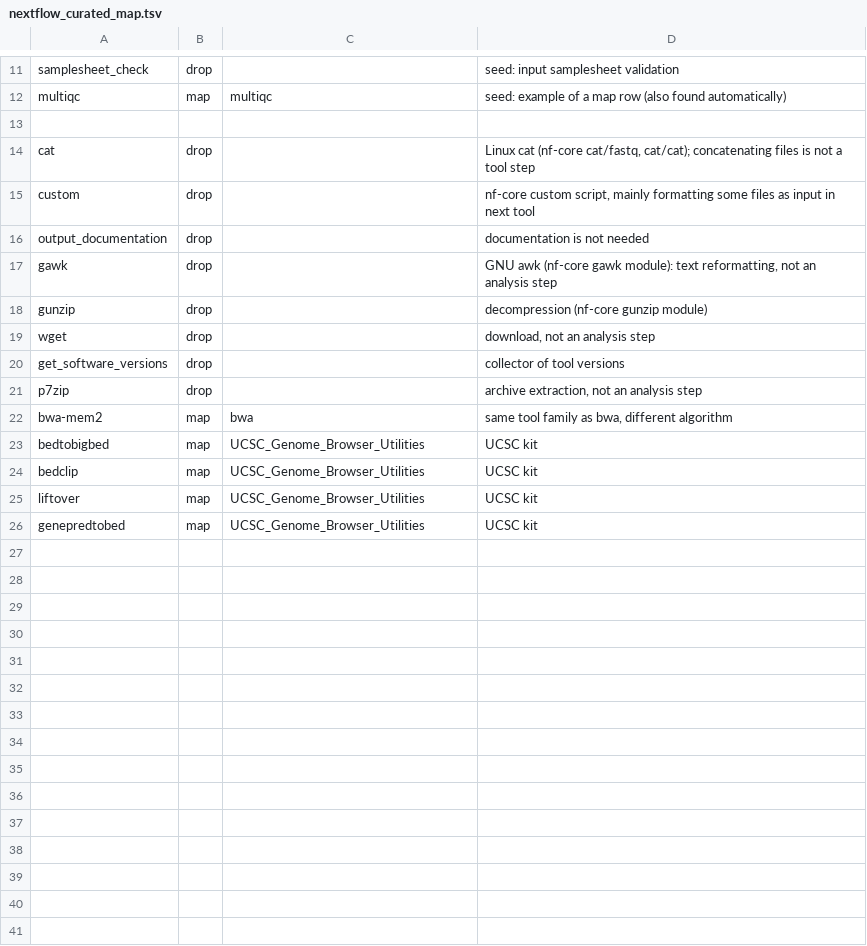
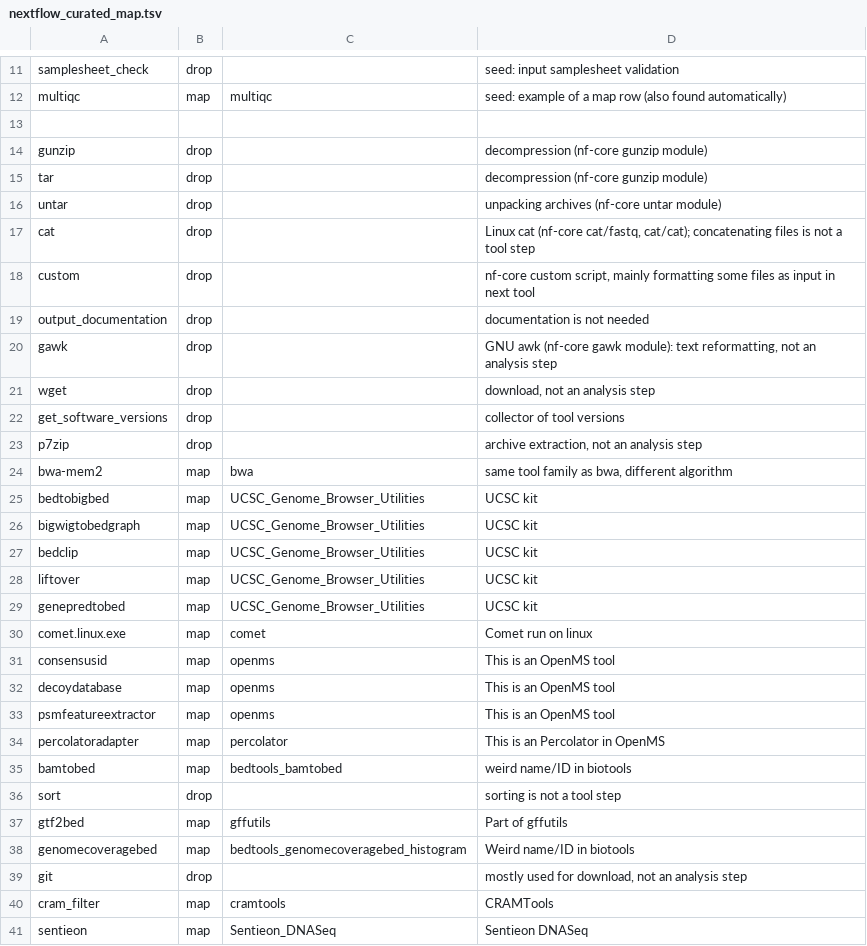
Before and after one commit to inab/InSoLiTo, a TSV file: directed-graph/workflowhub/nextflow_curated_map.tsv, drawn as a sheet; only a part is shown, gaps mark what is left out.

Commit message:
mapping correctly to bio.tools entries and some curation

```diff
--- a/directed-graph/workflowhub/nextflow_curated_map.tsv
+++ b/directed-graph/workflowhub/nextflow_curated_map.tsv
@@ -13,2 +13,5 @@ multiqc	map	multiqc	seed: example of a map row (also found automatically)
 
+gunzip	drop		decompression (nf-core gunzip module)
+tar	drop		decompression (nf-core gunzip module)
+untar	drop		unpacking archives (nf-core untar module)
 cat	drop		Linux cat (nf-core cat/fastq, cat/cat); concatenating files is not a tool step
@@ -17,3 +20,2 @@ output_documentation	drop		documentation is not needed
 gawk	drop		GNU awk (nf-core gawk module): text reformatting, not an analysis step
-gunzip	drop		decompression (nf-core gunzip module)
 wget	drop		download, not an analysis step
@@ -23,2 +25,3 @@ bwa-mem2	map	bwa	same tool family as bwa, different algorithm
 bedtobigbed	map	UCSC_Genome_Browser_Utilities	UCSC kit
+bigwigtobedgraph	map	UCSC_Genome_Browser_Utilities	UCSC kit
 bedclip	map	UCSC_Genome_Browser_Utilities	UCSC kit
@@ -26 +29,13 @@ liftover	map	UCSC_Genome_Browser_Utilities	UCSC kit
 genepredtobed	map	UCSC_Genome_Browser_Utilities	UCSC kit
+comet.linux.exe	map	comet	Comet run on linux
+consensusid	map	openms	This is an OpenMS tool
+decoydatabase	map	openms	This is an OpenMS tool
+psmfeatureextractor	map	openms	This is an OpenMS tool
+percolatoradapter	map	percolator	This is an Percolator in OpenMS
+bamtobed	map	bedtools_bamtobed	weird name/ID in biotools
+sort	drop		sorting is not a tool step
+gtf2bed	map	gffutils	Part of gffutils
+genomecoveragebed	map	bedtools_genomecoveragebed_histogram	Weird name/ID in biotools
+git	drop		mostly used for download, not an analysis step
+cram_filter	map	cramtools	CRAMTools
+sentieon	map	Sentieon_DNASeq	Sentieon DNASeq
```
Also changed, not shown: 4 other files.
